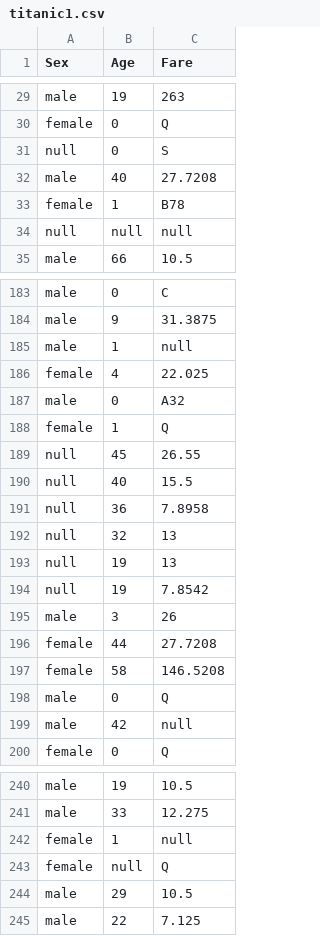
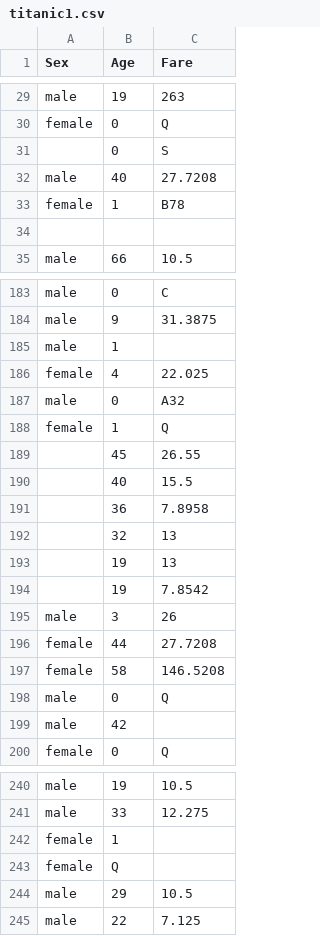
Before and after one commit to tvelichkovt/PySpark, a CSV file: titanic1.csv, drawn as a sheet; only a part is shown, gaps mark what is left out; the diff covers the shown part only.

```diff
--- a/titanic1.csv
+++ b/titanic1.csv
@@ -30,6 +30,6 @@ male,19,263
 female,0,Q
-null,0,S
+,0,S
 male,40,27.7208
 female,1,B78
-null,null,null
+,,
 male,66,10.5
@@ -184,3 +184,3 @@ male,0,C
 male,9,31.3875
-male,1,null
+male,1,
 female,4,22.025
@@ -188,8 +188,8 @@ male,0,A32
 female,1,Q
-null,45,26.55
-null,40,15.5
-null,36,7.8958
-null,32,13
-null,19,13
-null,19,7.8542
+,45,26.55
+,40,15.5
+,36,7.8958
+,32,13
+,19,13
+,19,7.8542
 male,3,26
@@ -198,3 +198,3 @@ female,58,146.5208
 male,0,Q
-male,42,null
+male,42,
 female,0,Q
@@ -241,4 +241,4 @@ male,19,10.5
 male,33,12.275
-female,1,null
-female,null,Q
+female,1,
+female,Q,
 male,29,10.5
```
Also changed, not shown: 2 added rows, 2 removed rows and 45 edited cells elsewhere in this file, 3 other files.
